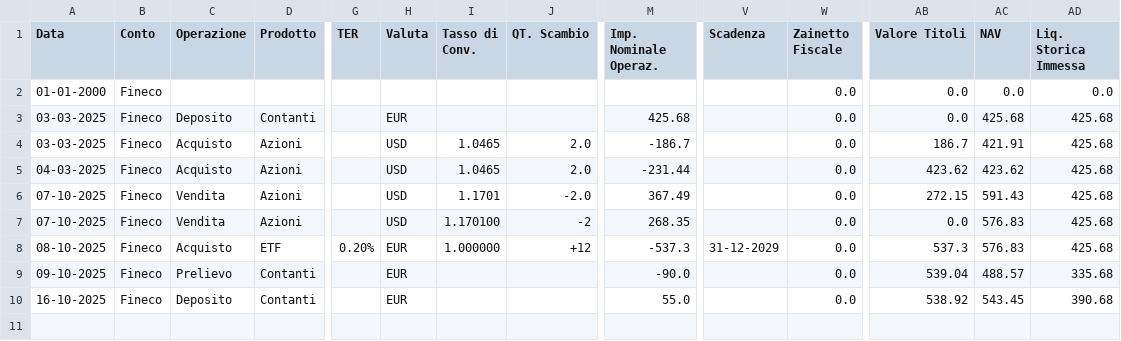
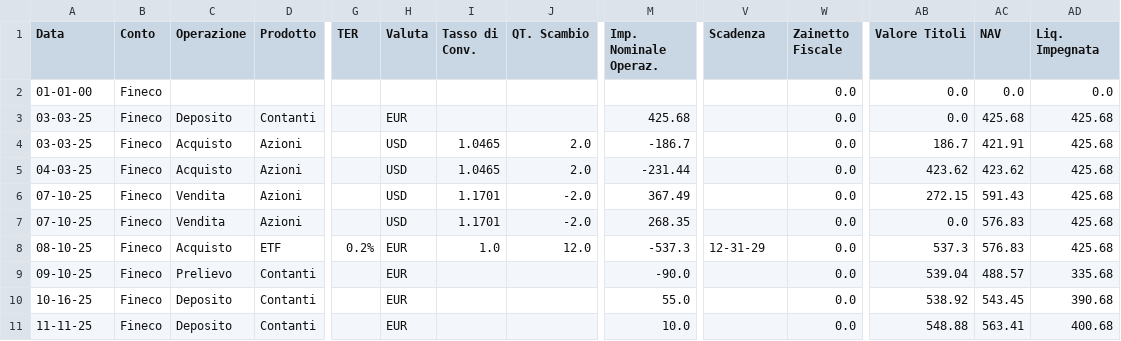
Before and after one commit to andrea-tonello/portfolio-manager-gui, a CSV file: reports/Report Fineco.csv, drawn as a sheet; only a part is shown, gaps mark what is left out; rows hold the shown columns only; the diff names each change by its address in the sheet, - before the commit and + after, or states it on an @@ line.

```diff
--- a/reports/Report Fineco.csv
+++ b/reports/Report Fineco.csv
-AD1: Liq. Storica Immessa
+AD1: Liq. Impegnata
-A2 (Data): 01-01-2000
+A2 (Data): 01-01-00
-A3:A4 (Data): 03-03-2025
+A3:A4 (Data): 03-03-25
-A5 (Data): 04-03-2025
+A5 (Data): 04-03-25
-A6:A7 (Data): 07-10-2025
+A6:A7 (Data): 07-10-25
-I7 (Tasso di Conv.): 1.170100
+I7 (Tasso di Conv.): 1.1701
-J7 (QT. Scambio): -2
+J7 (QT. Scambio): -2.0
-A8 (Data): 08-10-2025
+A8 (Data): 08-10-25
-G8 (TER): 0.20%
+G8 (TER): 0.2%
-I8 (Tasso di Conv.): 1.000000
+I8 (Tasso di Conv.): 1.0
-J8 (QT. Scambio): +12
+J8 (QT. Scambio): 12.0
-V8 (Scadenza): 31-12-2029
+V8 (Scadenza): 12-31-29
-A9 (Data): 09-10-2025
+A9 (Data): 09-10-25
-A10 (Data): 16-10-2025
+A10 (Data): 10-16-25
+row 11: 11-11-25 | Fineco | Deposito | Contanti |  | EUR |  |  | 10.0 |  | 0.0 | 548.88 | 563.41 | 400.68
```
Also changed, not shown: reports/Report BG Saxo.csv, reports/Storico Portafoglio.csv, 17 other files.
